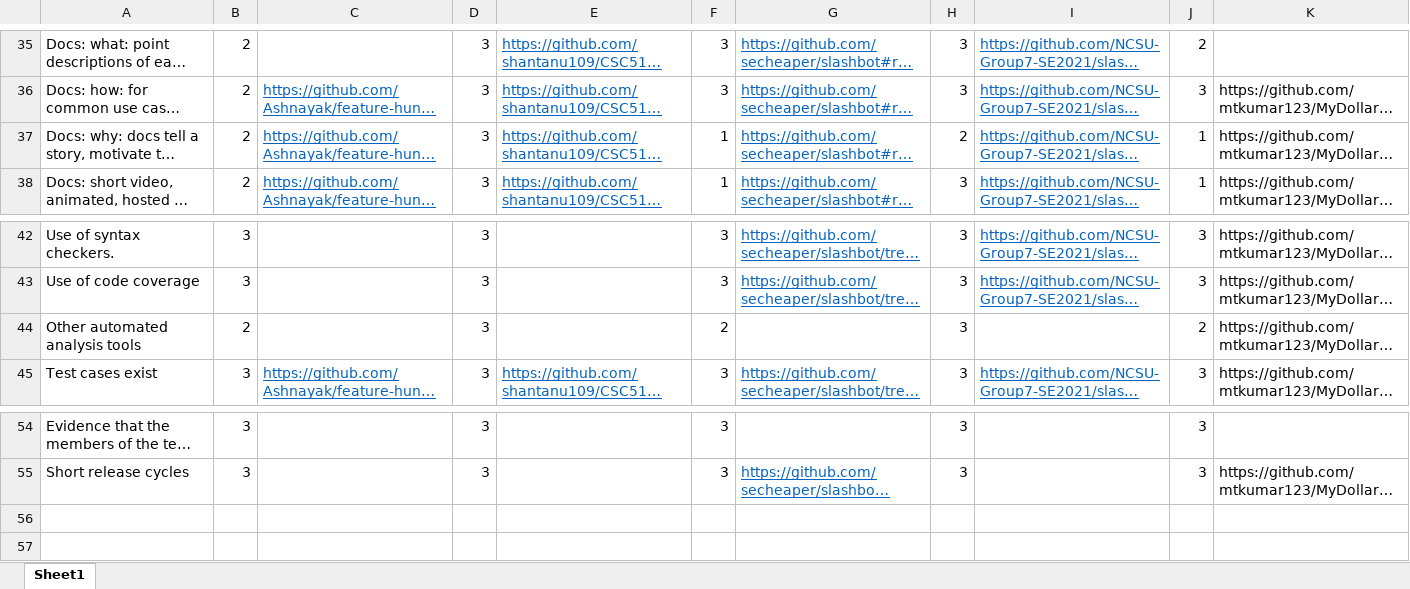
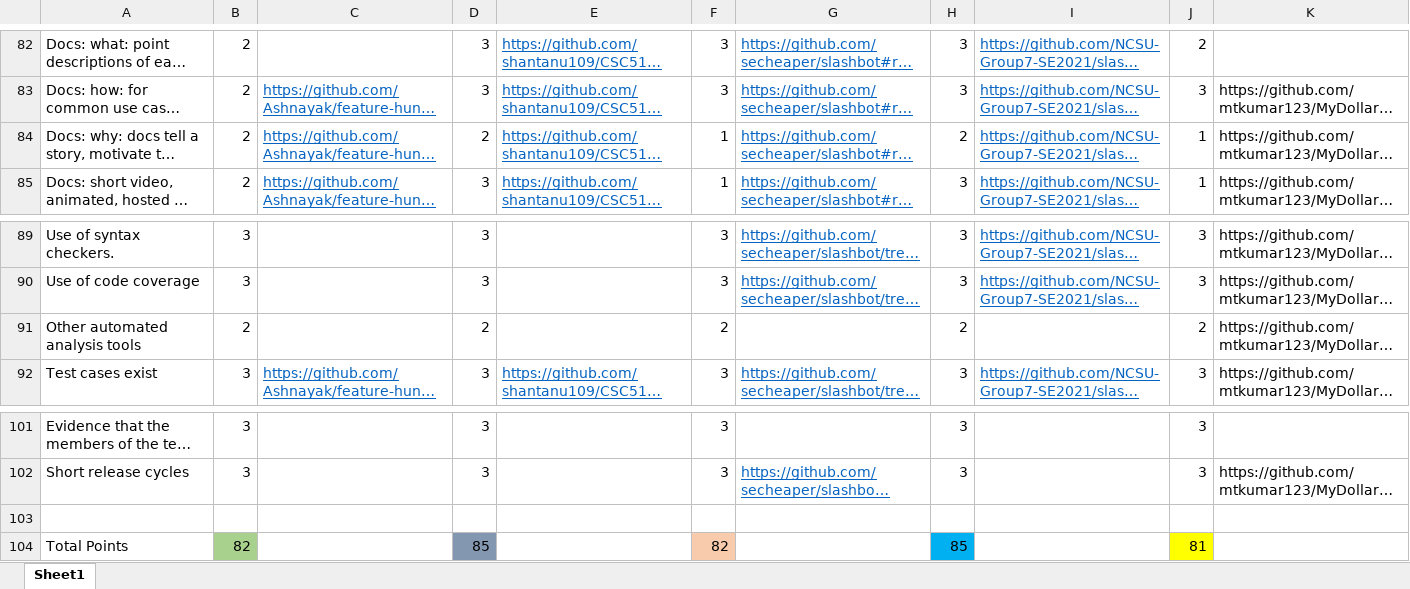
Before and after one commit to nitin-dhevar/CSC510_Group34_Project, an Excel workbook: Project1_rubric.xlsx, sheet Sheet1, drawn as a sheet; only a part is shown, gaps mark what is left out; long unchanged cells end in …; values as stored, in another font and other column widths than the file's, no borders; addresses are those after the commit; the diff covers the shown part only; the diff names each change by its address in the sheet, - before the commit and + after, or states it on an @@ line.

```diff
--- a/Project1_rubric.xlsx (sheet Sheet1)
+++ b/Project1_rubric.xlsx (sheet Sheet1)
-D84: 3
+D84: 2
-D91: 3
+D91: 2
-H91: 3
+H91: 2
+row 103: (empty)
+row 104: Total Points | 82 |  | 85 |  | 82 |  | 85 |  | 81
```
Also changed, not shown: 47 added rows, 7 edited cells and cell formats elsewhere in this sheet, 1 other file.
